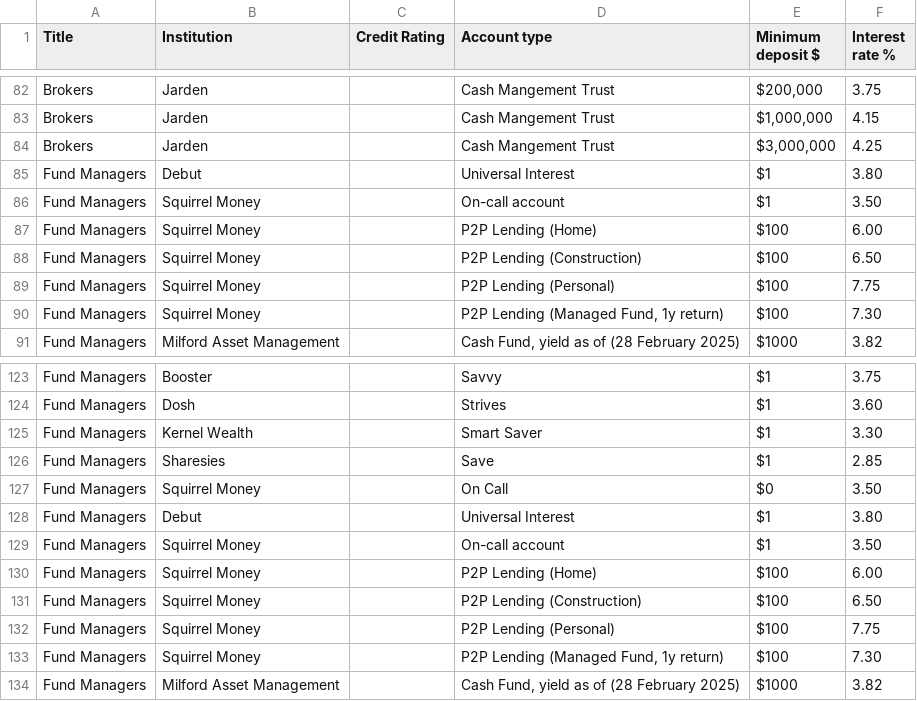
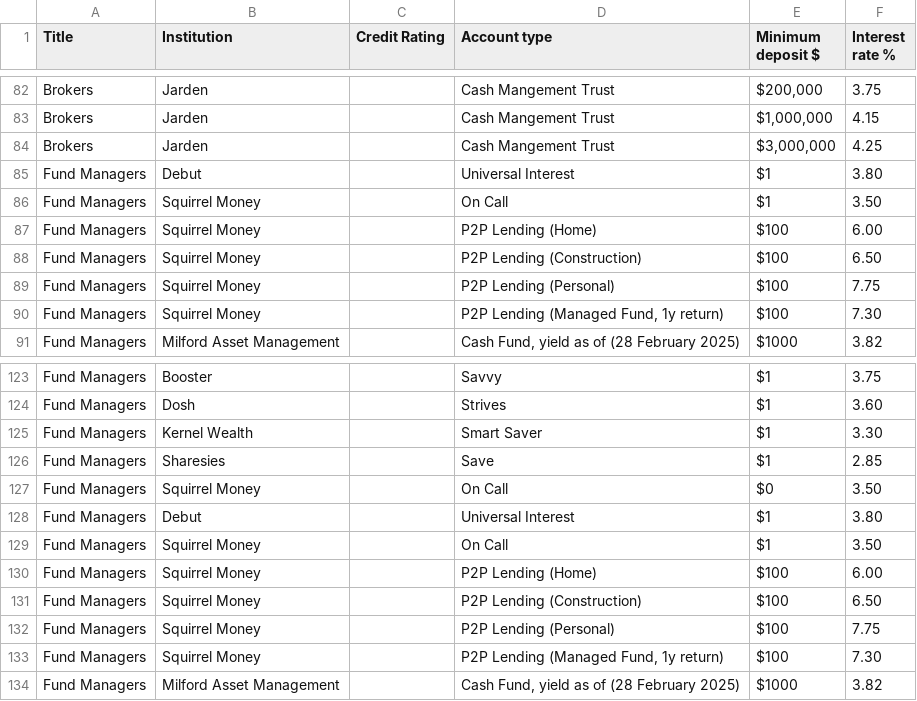
Before and after one commit to adriel/nz_interest, a CSV file: combined_interest_rates.csv, drawn as a sheet; only a part is shown, gaps mark what is left out.

Commit message:
Auto-commit: 2025-03-18 04:53:38 UTC (+0000)

```diff
--- a/combined_interest_rates.csv
+++ b/combined_interest_rates.csv
@@ -85,3 +85,3 @@ Brokers,Jarden,,Cash Mangement Trust,"$3,000,000",4.25
 Fund Managers,Debut,,Universal Interest,$1,3.80
-Fund Managers,Squirrel Money,,On-call account,$1,3.50
+Fund Managers,Squirrel Money,,On Call,$1,3.50
 Fund Managers,Squirrel Money,,P2P Lending (Home),$100,6.00
@@ -128,3 +128,3 @@ Fund Managers,Squirrel Money,,On Call,$0,3.50
 Fund Managers,Debut,,Universal Interest,$1,3.80
-Fund Managers,Squirrel Money,,On-call account,$1,3.50
+Fund Managers,Squirrel Money,,On Call,$1,3.50
 Fund Managers,Squirrel Money,,P2P Lending (Home),$100,6.00
```
